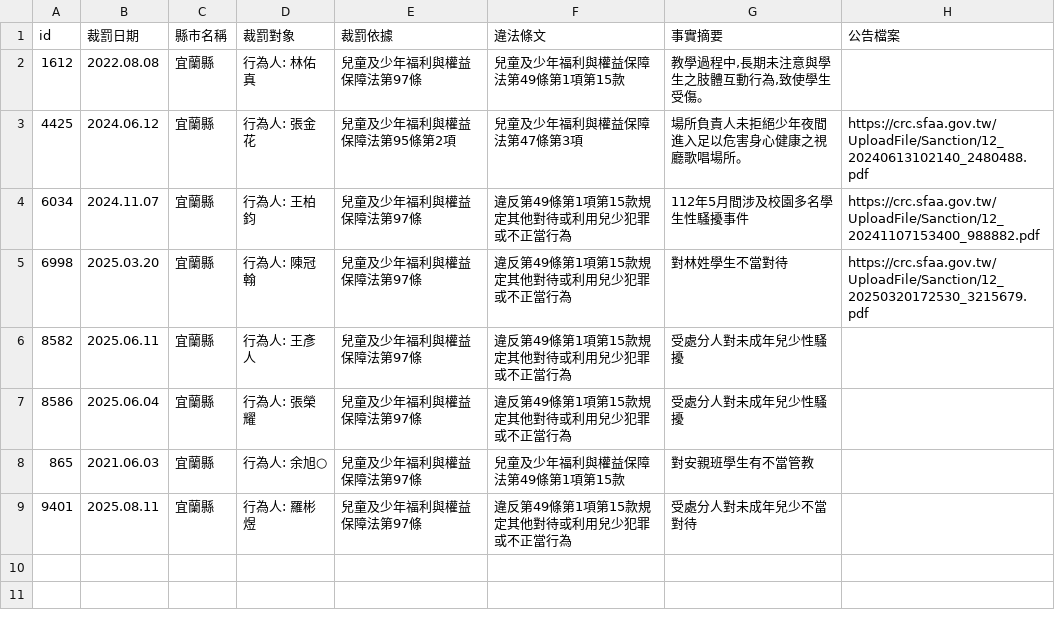
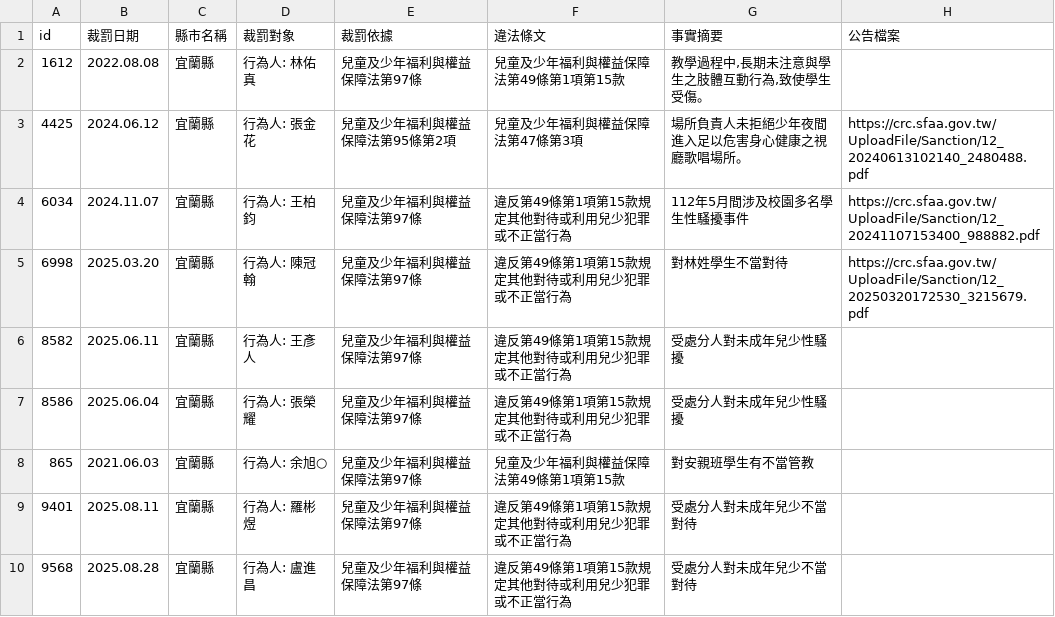
Before and after one commit to kiang/crc.sfaa.gov.tw, a CSV file: data/宜蘭縣.csv, drawn as a sheet; the diff names each change by its address in the sheet, - before the commit and + after, or states it on an @@ line.

```diff
--- a/data/宜蘭縣.csv
+++ b/data/宜蘭縣.csv
+row 10: 9568 | 2025.08.28 | 宜蘭縣 | 行為人: 盧進昌 | 兒童及少年福利與權益保障法第97條 | 違反第49條第1項第15款規定其他對待或利用兒少犯罪或不正當行為 | 受處分人對未成年兒少不當對待
```
Also changed, not shown: data/台中市.csv, data/高雄市.csv, 6 other files.
